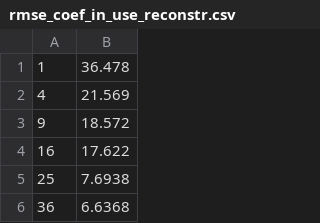
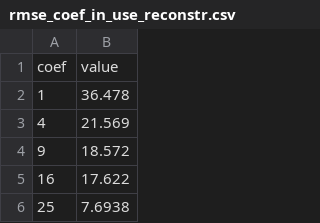
Before and after one commit to Esenin/bs_diploma, a CSV file: csv/rmse_coef_in_use_reconstr.csv, drawn as a sheet; only a part is shown; the shorter side is filled out with more unchanged rows.

```diff
--- a/csv/rmse_coef_in_use_reconstr.csv
+++ b/csv/rmse_coef_in_use_reconstr.csv
@@ -1 +1,2 @@
+coef,value
 1,36.478
```
Also changed, not shown: csv/line_coefs_sparse_real-img.csv, 11 other files.
